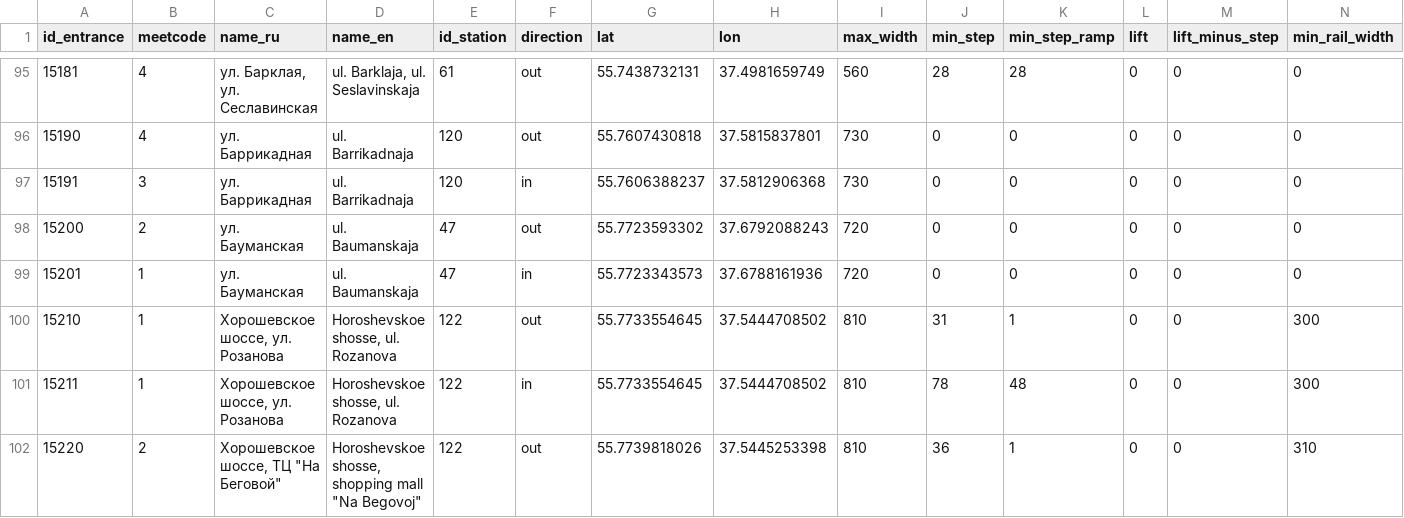
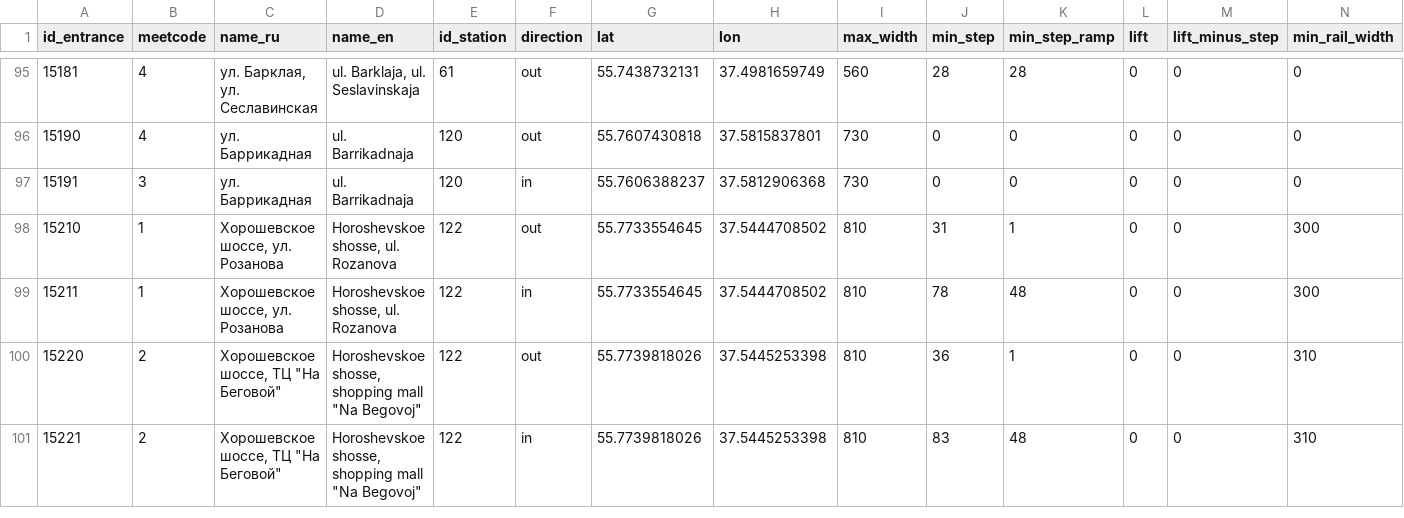
Before and after one commit to nextgis/metro4all, a CSV file: data/msk/portals.csv, drawn as a sheet; only a part is shown, gaps mark what is left out; the shorter side is filled out with more unchanged rows; rows hold the shown columns only; the diff names each change by its address in the sheet, - before the commit and + after, or states it on an @@ line.

```diff
--- a/data/msk/portals.csv
+++ b/data/msk/portals.csv
-row 98: 15200 | 2 | ул. Бауманская | ul. Baumanskaja | 47 | out | 55.7723593302 | 37.6792088243 | 720 | 0 | 0 | 0 | 0 | 0
-row 99: 15201 | 1 | ул. Бауманская | ul. Baumanskaja | 47 | in | 55.7723343573 | 37.6788161936 | 720 | 0 | 0 | 0 | 0 | 0
```
Also changed, not shown: data/spb/portals.csv.
